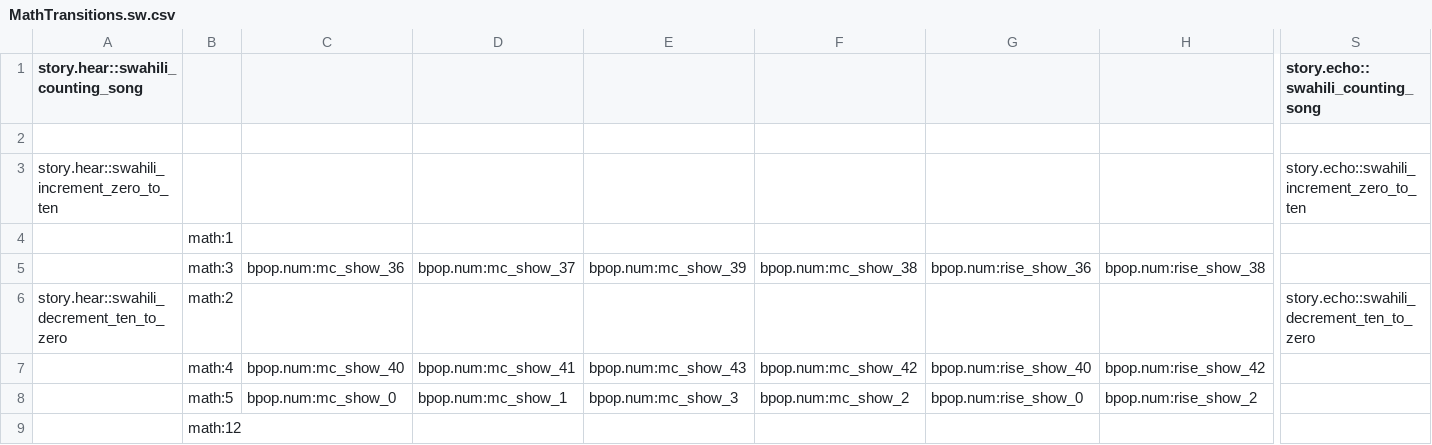
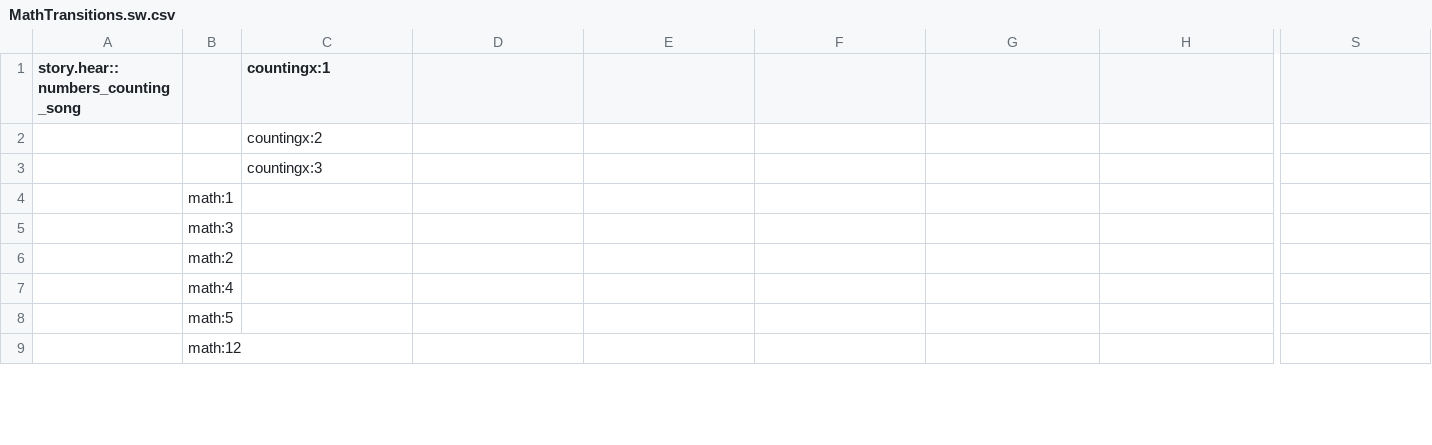
Before and after one commit to XPRIZE/GLEXP-Team-RoboTutor-RoboTutor, a CSV file: app/src/tutor_xmatrices/MathTransitions.sw.csv, drawn as a sheet; only a part is shown, gaps mark what is left out; the diff covers the shown part only; the diff names each change by its address in the sheet, - before the commit and + after, or states it on an @@ line.

Commit message:
inserted countingx activities into matrix

```diff
--- a/app/src/tutor_xmatrices/MathTransitions.sw.csv
+++ b/app/src/tutor_xmatrices/MathTransitions.sw.csv
-A1: story.hear::swahili_counting_song
+A1: story.hear::numbers_counting_song
-C1: (empty)
+C1: countingx:1
-S1: story.echo::swahili_counting_song
+S1: (empty)
-C2 (countingx:1): (empty)
+C2 (countingx:1): countingx:2
-A3: story.hear::swahili_increment_zero_to_ten
+A3: (empty)
-C3 (countingx:1): (empty)
+C3 (countingx:1): countingx:3
-S3: story.echo::swahili_increment_zero_to_ten
+S3: (empty)
-C5 (countingx:1): bpop.num:mc_show_36
+C5 (countingx:1): (empty)
-D5: bpop.num:mc_show_37
+D5: (empty)
-E5: bpop.num:mc_show_39
+E5: (empty)
-F5: bpop.num:mc_show_38
+F5: (empty)
-G5: bpop.num:rise_show_36
+G5: (empty)
-H5: bpop.num:rise_show_38
+H5: (empty)
-A6: story.hear::swahili_decrement_ten_to_zero
+A6: (empty)
-S6: story.echo::swahili_decrement_ten_to_zero
+S6: (empty)
-C7 (countingx:1): bpop.num:mc_show_40
+C7 (countingx:1): (empty)
-D7: bpop.num:mc_show_41
+D7: (empty)
-E7: bpop.num:mc_show_43
+E7: (empty)
-F7: bpop.num:mc_show_42
+F7: (empty)
-G7: bpop.num:rise_show_40
+G7: (empty)
-H7: bpop.num:rise_show_42
+H7: (empty)
-C8 (countingx:1): bpop.num:mc_show_0
+C8 (countingx:1): (empty)
-D8: bpop.num:mc_show_1
+D8: (empty)
-E8: bpop.num:mc_show_3
+E8: (empty)
-F8: bpop.num:mc_show_2
+F8: (empty)
-G8: bpop.num:rise_show_0
+G8: (empty)
-H8: bpop.num:rise_show_2
+H8: (empty)
```
Also changed, not shown: 1 removed row and 81 edited cells elsewhere in this file, 6 other files.
